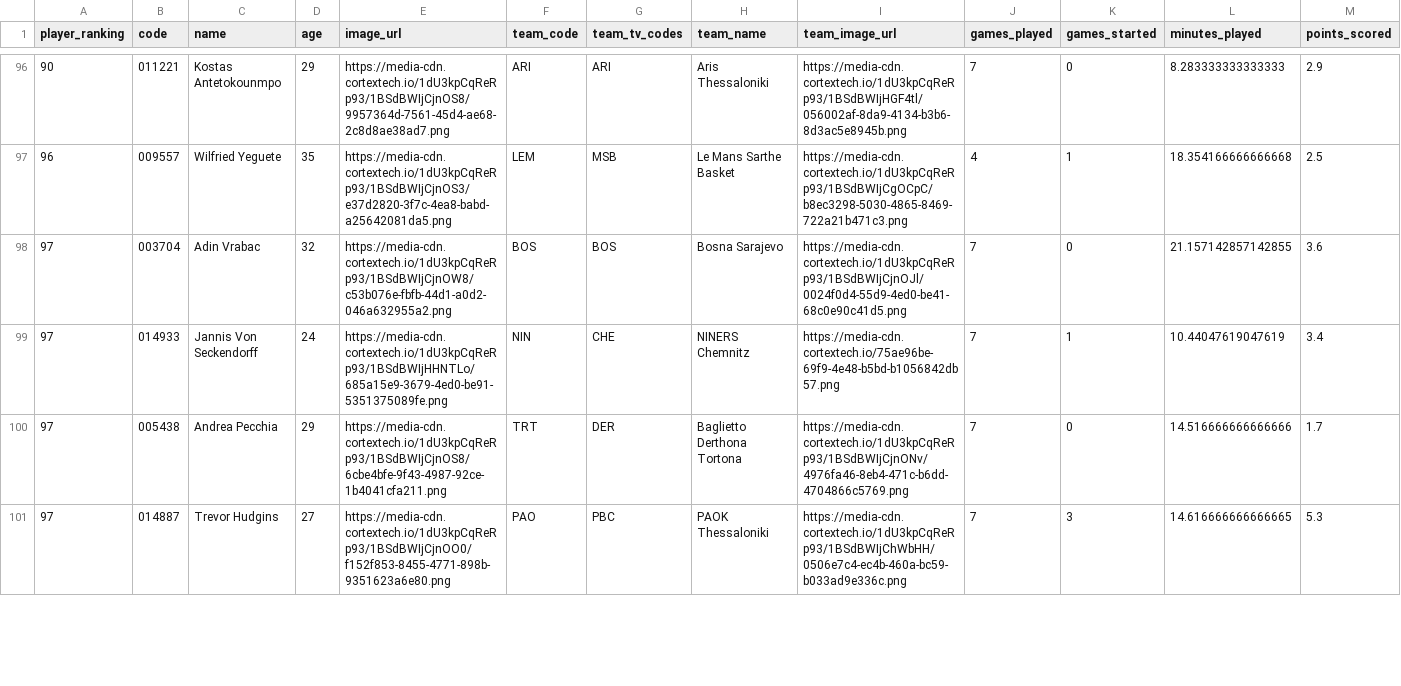
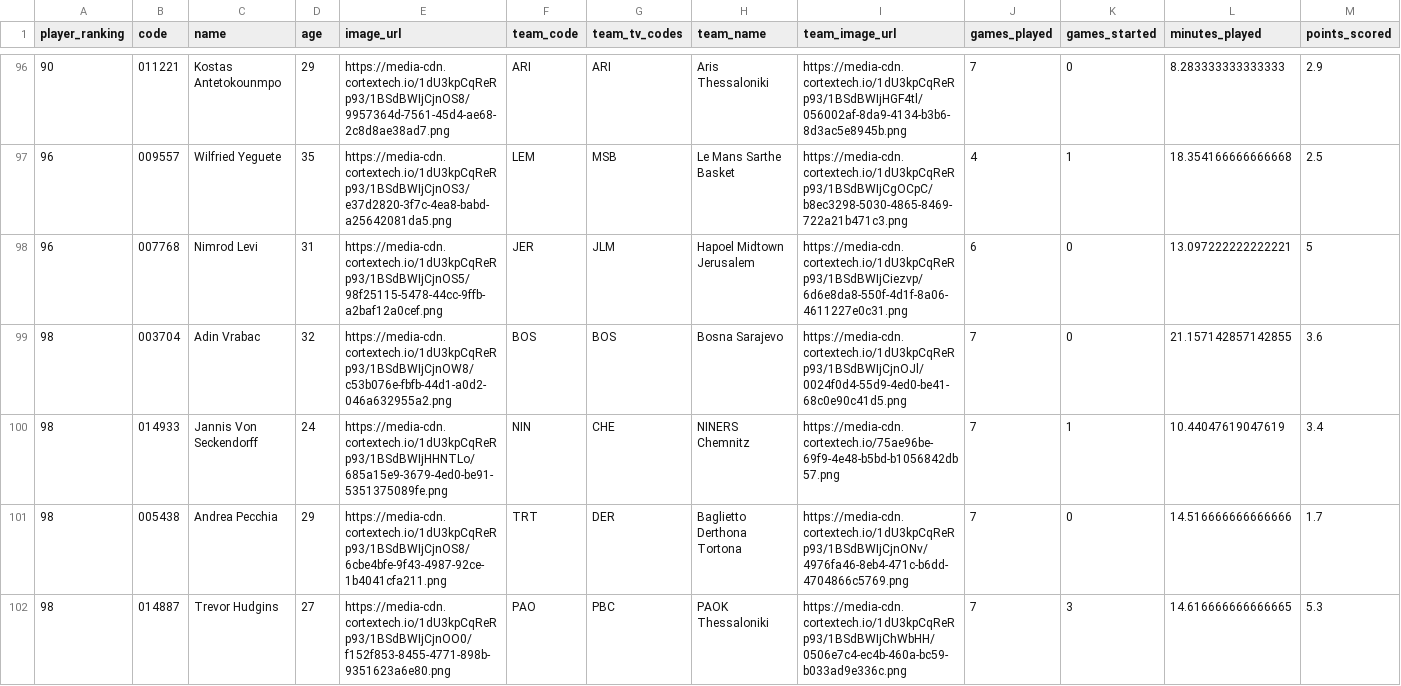
Before and after one commit to IvoVillanueva/EUROLIGAS, a CSV file: data/eurocup_player_stats_traditional_2026-27.csv, drawn as a sheet; only a part is shown, gaps mark what is left out; addresses are those after the commit; rows hold the shown columns only; the diff covers the shown part only; the diff names each change by its address in the sheet, - before the commit and + after, or states it on an @@ line.

```diff
--- a/data/eurocup_player_stats_traditional_2026-27.csv
+++ b/data/eurocup_player_stats_traditional_2026-27.csv
+row 98: 96 | 007768 | Nimrod Levi | 31 | https://media-cdn.cortextech.io/1dU3kpCqReRp93/1BSdBWIjCjnOS5/98f25115-5478-44cc-9ffb-a2baf12a0cef.png | JER | JLM | Hapoel Midtown Jerusalem | https://media-cdn.cortextech.io/1dU3kpCqReRp93/1BSdBWIjCiezvp/6d6e8da8-550f-4d1f-8a06-4611227e0c31.png | 6 | 0 | 13.097222222222221 | 5
-A99:A102 (player_ranking): 97
+A99:A102 (player_ranking): 98
```
Also changed, not shown: 1 added row, 2 removed rows and 26 edited cells elsewhere in this file, data/eurocup_boxscore_2026-27.csv, data/eurocup_player_stats_advanced_2026-27.csv, 8 other files.
